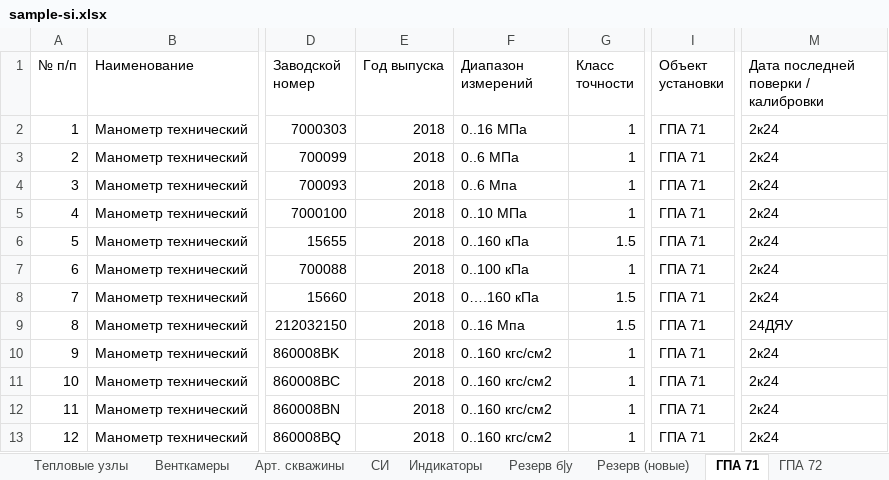
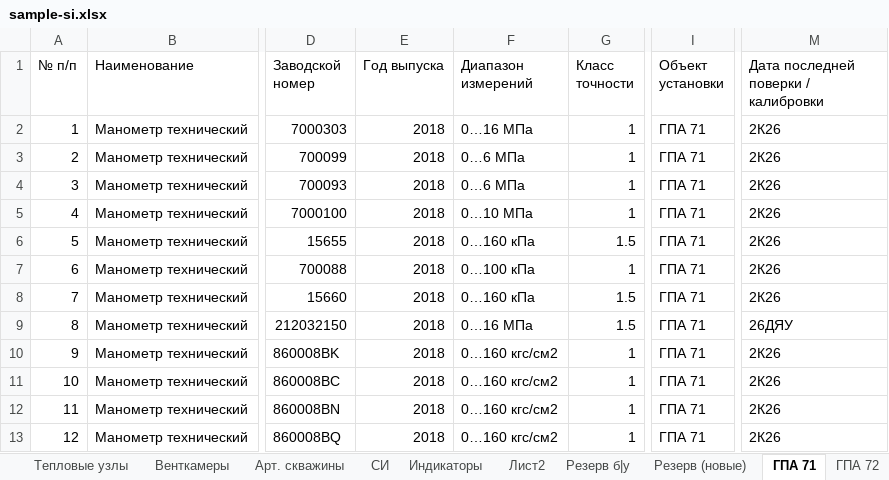
Before and after one commit to Denis-coder/Uchet-si, an Excel workbook: sample-si.xlsx, sheet ГПА 71, drawn as a sheet; only a part is shown, gaps mark what is left out; values as stored, in another font and other column widths than the file's, no cell formats; conditional formats not drawn; ↵ is a line break in a cell; the diff covers the shown part only; the diff names each change by its address in the sheet, - before the commit and + after, or states it on an @@ line.

```diff
--- a/sample-si.xlsx (sheet ГПА 71)
+++ b/sample-si.xlsx (sheet ГПА 71)
+sheet tab: Лист2
-I1: Объект установки
+I1: Объект ↵ установки
-F2 (Диапазон измерений): 0..16 МПа
+F2 (Диапазон измерений): 0…16 МПа
-M2:M8: 2к24
+M2:M8: 2К26
-F3 (Диапазон измерений): 0..6 МПа
+F3 (Диапазон измерений): 0…6 МПа
-F4 (Диапазон измерений): 0..6 Мпа
+F4 (Диапазон измерений): 0…6 МПа
-F5 (Диапазон измерений): 0..10 МПа
+F5 (Диапазон измерений): 0…10 МПа
-F6 (Диапазон измерений): 0..160 кПа
+F6 (Диапазон измерений): 0…160 кПа
-F7 (Диапазон измерений): 0..100 кПа
+F7 (Диапазон измерений): 0…100 кПа
-F8 (Диапазон измерений): 0….160 кПа
+F8 (Диапазон измерений): 0…160 кПа
-F9 (Диапазон измерений): 0..16 Мпа
+F9 (Диапазон измерений): 0…16 МПа
-M9: 24ДЯУ
+M9: 26ДЯУ
-F10:F13 (Диапазон измерений): 0..160 кгс/см2
+F10:F13 (Диапазон измерений): 0…160 кгс/см2
-M10:M13: 2к24
+M10:M13: 2К26
```
Also changed, not shown: 3 added rows, 18 removed rows, 285 edited cells and row numbers in column A elsewhere in this sheet, sheet Резерв б|у, sheet Индикаторы, sheet ГПА 73, sheet ГПА 61, sheet ГПА 72, sheet ПП КЦ6, 20 more sheets, other sheet tabs, cell formats, formulas that keep their value, hidden cells, 6 other files.
